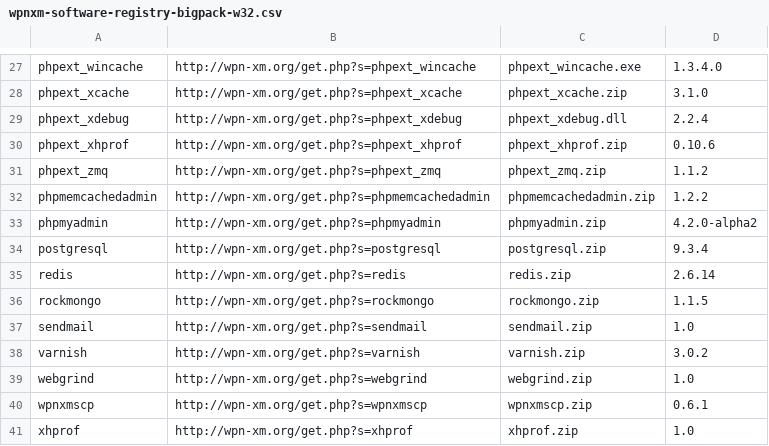
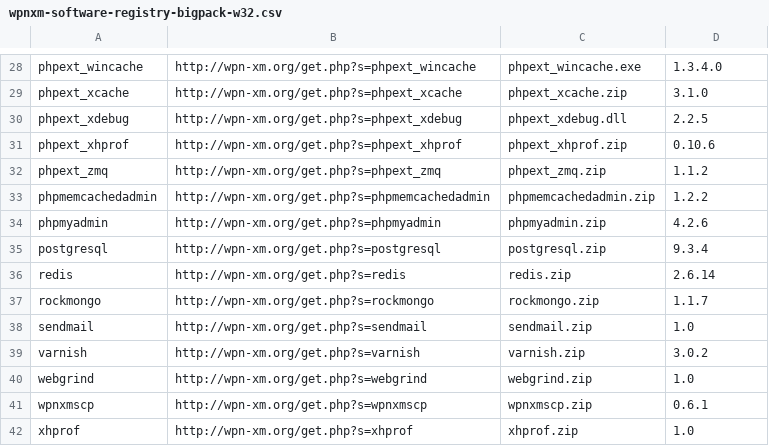
Before and after one commit to WPN-XM/registry, a CSV file: wpnxm-software-registry-bigpack-w32.csv, drawn as a sheet; only a part is shown, gaps mark what is left out; the diff covers the shown part only.

```diff
--- a/wpnxm-software-registry-bigpack-w32.csv
+++ b/wpnxm-software-registry-bigpack-w32.csv
@@ -28,3 +29,3 @@ phpext_wincache,http://wpn-xm.org/get.php?s=phpext_wincache,phpext_wincache.exe,
 phpext_xcache,http://wpn-xm.org/get.php?s=phpext_xcache,phpext_xcache.zip,3.1.0
-phpext_xdebug,http://wpn-xm.org/get.php?s=phpext_xdebug,phpext_xdebug.dll,2.2.4
+phpext_xdebug,http://wpn-xm.org/get.php?s=phpext_xdebug,phpext_xdebug.dll,2.2.5
 phpext_xhprof,http://wpn-xm.org/get.php?s=phpext_xhprof,phpext_xhprof.zip,0.10.6
@@ -32,6 +33,6 @@ phpext_zmq,http://wpn-xm.org/get.php?s=phpext_zmq,phpext_zmq.zip,1.1.2
 phpmemcachedadmin,http://wpn-xm.org/get.php?s=phpmemcachedadmin,phpmemcachedadmin.zip,1.2.2
-phpmyadmin,http://wpn-xm.org/get.php?s=phpmyadmin,phpmyadmin.zip,4.2.0-alpha2
+phpmyadmin,http://wpn-xm.org/get.php?s=phpmyadmin,phpmyadmin.zip,4.2.6
 postgresql,http://wpn-xm.org/get.php?s=postgresql,postgresql.zip,9.3.4
 redis,http://wpn-xm.org/get.php?s=redis,redis.zip,2.6.14
-rockmongo,http://wpn-xm.org/get.php?s=rockmongo,rockmongo.zip,1.1.5
+rockmongo,http://wpn-xm.org/get.php?s=rockmongo,rockmongo.zip,1.1.7
 sendmail,http://wpn-xm.org/get.php?s=sendmail,sendmail.zip,1.0
```
Also changed, not shown: 1 added row and 14 edited cells elsewhere in this file, wpnxm-software-registry-allinone-w32.csv, wpnxm-software-registry-lite-w32.csv, 3 other files.
